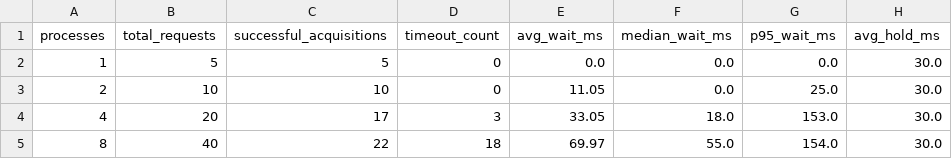
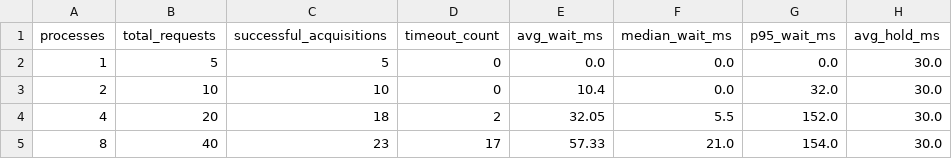
Before and after one commit to Priyanshsingatiya/MiniZookeeper, a CSV file: data/benchmark_summary.csv, drawn as a sheet.

```diff
--- a/data/benchmark_summary.csv
+++ b/data/benchmark_summary.csv
@@ -2,4 +2,4 @@ processes,total_requests,successful_acquisitions,timeout_count,avg_wait_ms,media
 1,5,5,0,0.0,0.0,0.0,30.0
-2,10,10,0,11.05,0.0,25.0,30.0
-4,20,17,3,33.05,18.0,153.0,30.0
-8,40,22,18,69.97,55.0,154.0,30.0
+2,10,10,0,10.4,0.0,32.0,30.0
+4,20,18,2,32.05,5.5,152.0,30.0
+8,40,23,17,57.33,21.0,154.0,30.0
```
Also changed, not shown: data/benchmark_p1.csv, data/benchmark_p2.csv, 7 other files.
